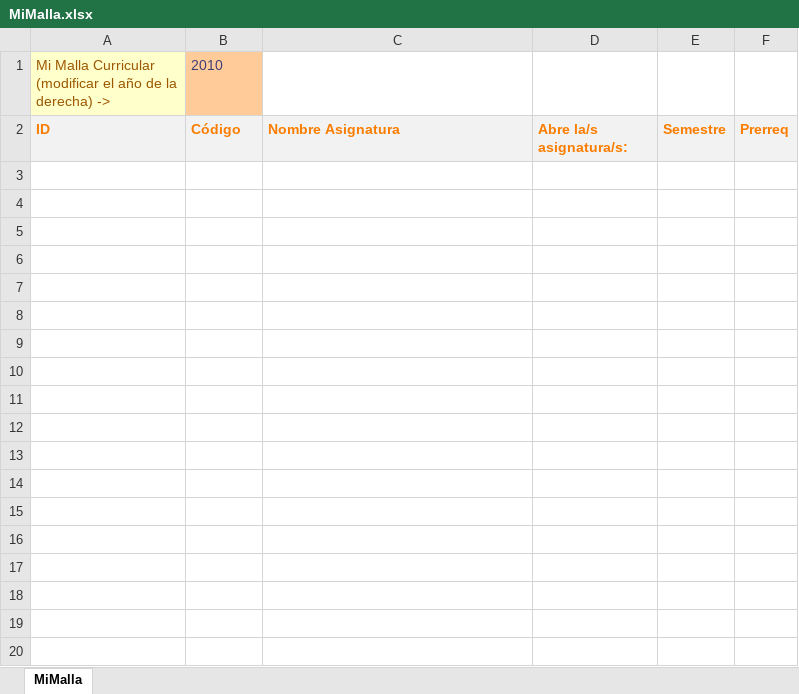
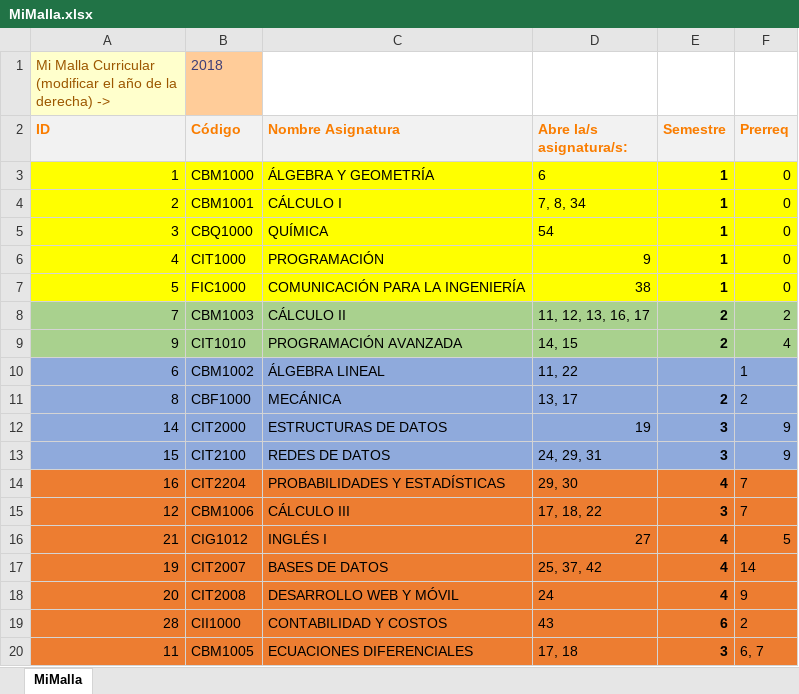
Before and after one commit to agamboar/generador_de_horarios_Practica, an Excel workbook: RutaCritica/MiMalla.xlsx, sheet MiMalla, drawn as a sheet; values as stored, in another font and other column widths than the file's, no borders; charts and pictures not drawn; the diff names each change by its address in the sheet, - before the commit and + after, or states it on an @@ line.

```diff
--- a/RutaCritica/MiMalla.xlsx (sheet MiMalla)
+++ b/RutaCritica/MiMalla.xlsx (sheet MiMalla)
-B1 (Código): 2010
+B1 (Código): 2018
+row 3: 1 | CBM1000 | ÁLGEBRA Y GEOMETRÍA | 6 | 1 | 0
+row 4: 2 | CBM1001 | CÁLCULO I | 7, 8, 34 | 1 | 0
+row 5: 3 | CBQ1000 | QUÍMICA | 54 | 1 | 0
+row 6: 4 | CIT1000 | PROGRAMACIÓN | 9 | 1 | 0
+row 7: 5 | FIC1000 | COMUNICACIÓN PARA LA INGENIERÍA | 38 | 1 | 0
+row 8: 7 | CBM1003 | CÁLCULO II | 11, 12, 13, 16, 17 | 2 | 2
+row 9: 9 | CIT1010 | PROGRAMACIÓN AVANZADA | 14, 15 | 2 | 4
+row 10: 6 | CBM1002 | ÁLGEBRA LINEAL | 11, 22 |  | 1
+row 11: 8 | CBF1000 | MECÁNICA | 13, 17 | 2 | 2
+row 12: 14 | CIT2000 | ESTRUCTURAS DE DATOS | 19 | 3 | 9
+row 13: 15 | CIT2100 | REDES DE DATOS | 24, 29, 31 | 3 | 9
+row 14: 16 | CIT2204 | PROBABILIDADES Y ESTADÍSTICAS | 29, 30 | 4 | 7
+row 15: 12 | CBM1006 | CÁLCULO III | 17, 18, 22 | 3 | 7
+row 16: 21 | CIG1012 | INGLÉS I | 27 | 4 | 5
+row 17: 19 | CIT2007 | BASES DE DATOS | 25, 37, 42 | 4 | 14
+row 18: 20 | CIT2008 | DESARROLLO WEB Y MÓVIL | 24 | 4 | 9
+row 19: 28 | CII1000 | CONTABILIDAD Y COSTOS | 43 | 6 | 2
+row 20: 11 | CBM1005 | ECUACIONES DIFERENCIALES | 17, 18 | 3 | 6, 7
```
Also changed, not shown: 1 other file.
